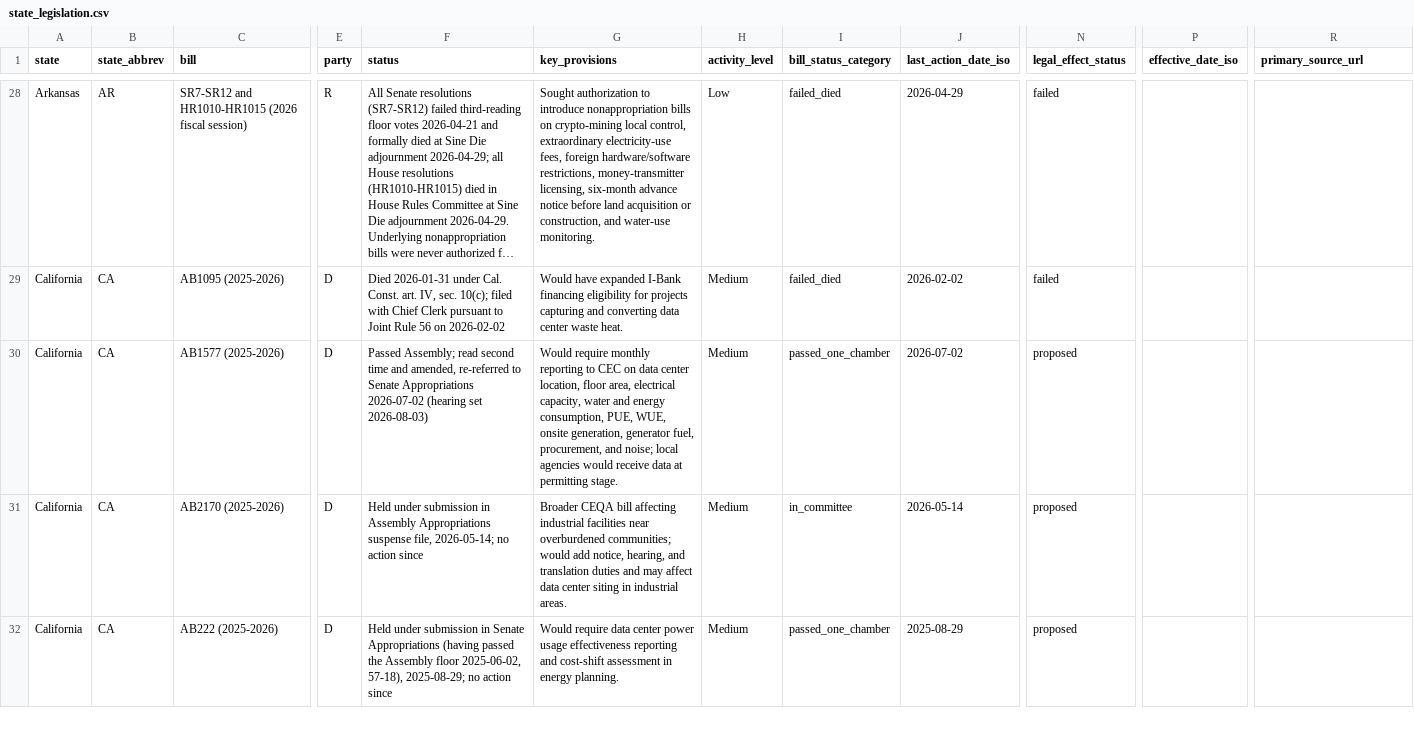
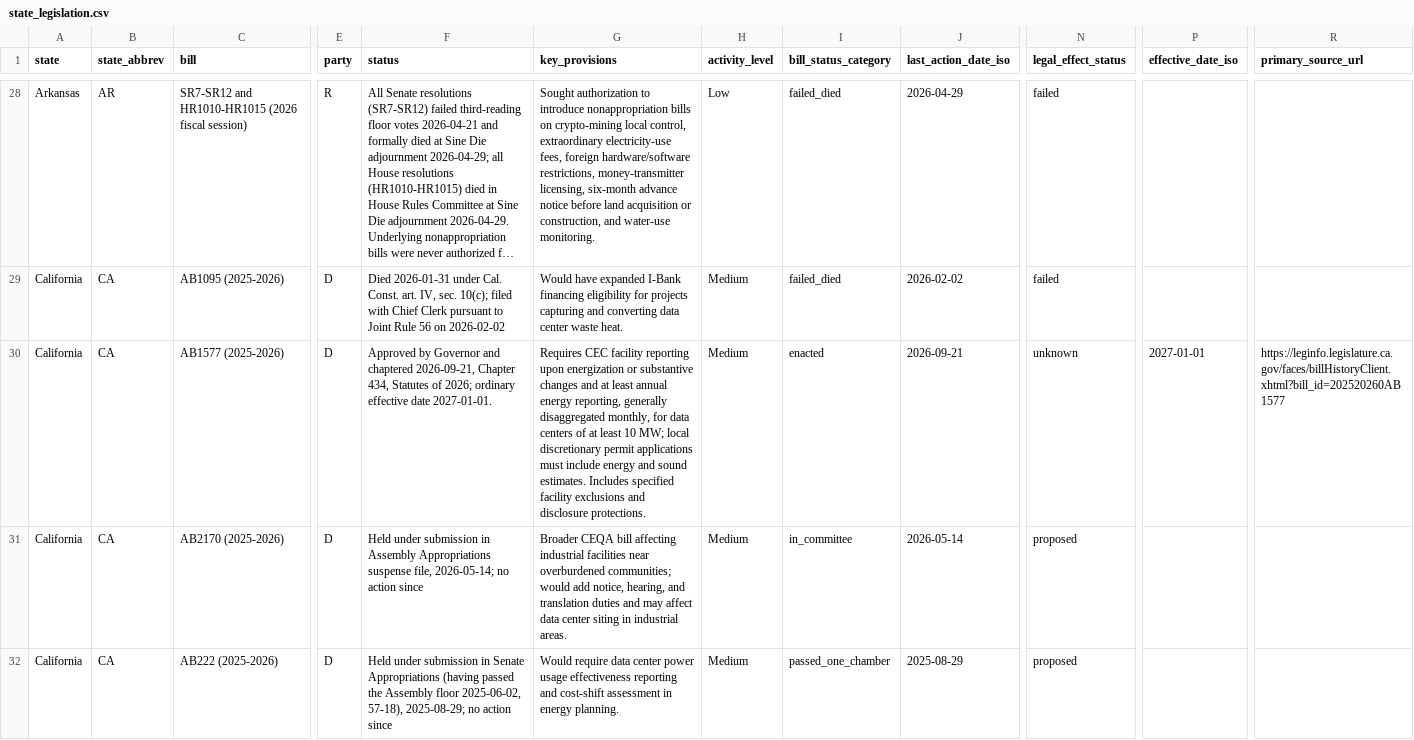
Before and after one commit to mjbommar/moratorium-data-2026, a CSV file: data/state_legislation.csv, drawn as a sheet; only a part is shown, gaps mark what is left out; long unchanged cells end in …; the diff covers the shown part only; the diff names each change by its address in the sheet, - before the commit and + after, or states it on an @@ line.

Commit message:
Refresh California chaptered policies and add AB 2469 permit conditions

```diff
--- a/data/state_legislation.csv
+++ b/data/state_legislation.csv
-F30 (status): Passed Assembly; read second time and amended, re-referred to Senate Appropriations 2026-07-02 (hearing set 2026-08-03)
+F30 (status): Approved by Governor and chaptered 2026-09-21, Chapter 434, Statutes of 2026; ordinary effective date 2027-01-01.
-G30 (key_provisions): Would require monthly reporting to CEC on data center location, floor area, electrical capacity, water and energy consumption, PUE, WUE, onsite generation, generator fuel, procurement, and noise; local agencies would receive data at permitting stage.
+G30 (key_provisions): Requires CEC facility reporting upon energization or substantive changes and at least annual energy reporting, generally disaggregated monthly, for data centers of at least 10 MW; local discretionary permit applications must include energy and sound estimates. Includes specified facility exclusions and disclosure protections.
-I30 (bill_status_category): passed_one_chamber
+I30 (bill_status_category): enacted
-J30 (last_action_date_iso): 2026-07-02
+J30 (last_action_date_iso): 2026-09-21
-N30 (legal_effect_status): proposed
+N30 (legal_effect_status): unknown
-P30 (effective_date_iso): (empty)
+P30 (effective_date_iso): 2027-01-01
-R30 (primary_source_url): (empty)
+R30 (primary_source_url): https://leginfo.legislature.ca.gov/faces/billHistoryClient.xhtml?bill_id=202520260AB1577
```
Also changed, not shown: 1 added row and 39 edited cells elsewhere in this file, 57 other files.
